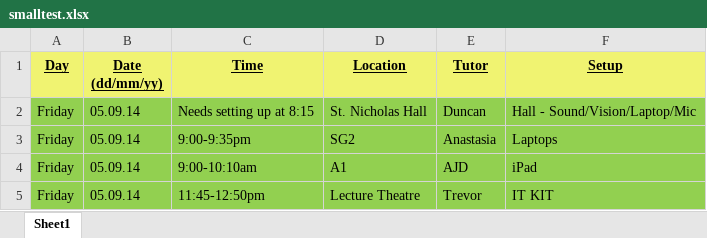
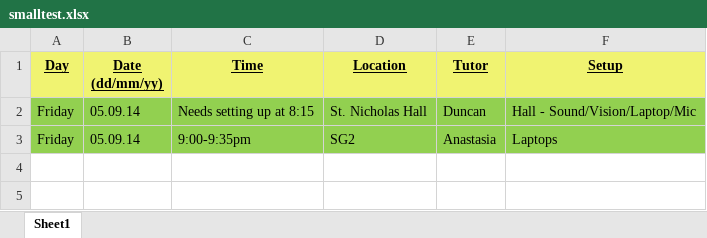
Before and after one commit to Ambsia/java-booking-facility, an Excel workbook: smalltest.xlsx, sheet Sheet1, drawn as a sheet; values as stored, in another font and other column widths than the file's, no borders; the diff names each change by its address in the sheet, - before the commit and + after, or states it on an @@ line.

```diff
--- a/smalltest.xlsx (sheet Sheet1)
+++ b/smalltest.xlsx (sheet Sheet1)
-row 4: Friday | 05.09.14 | 9:00-10:10am | A1 | AJD | iPad
-row 5: Friday | 05.09.14 | 11:45-12:50pm | Lecture Theatre | Trevor | IT KIT
```
Also changed, not shown: 9 other files.
